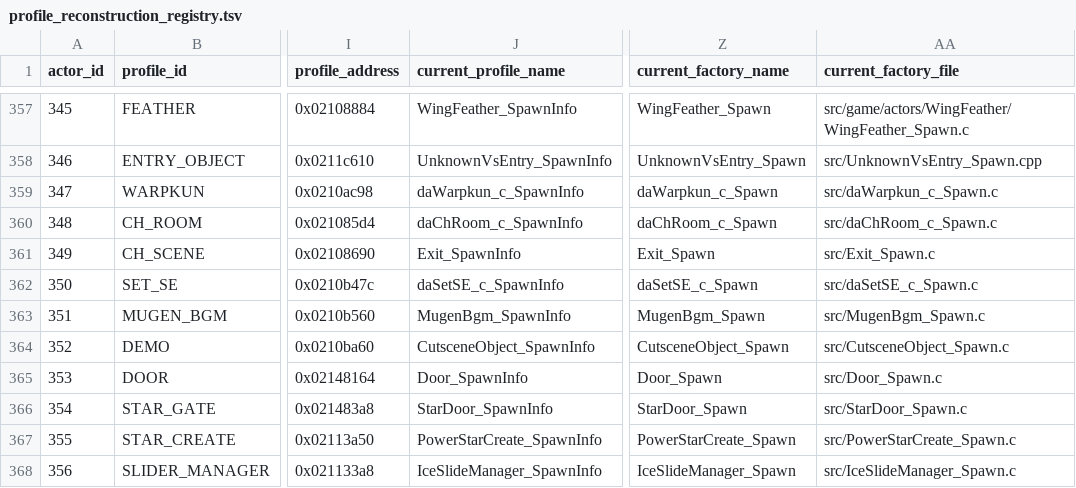
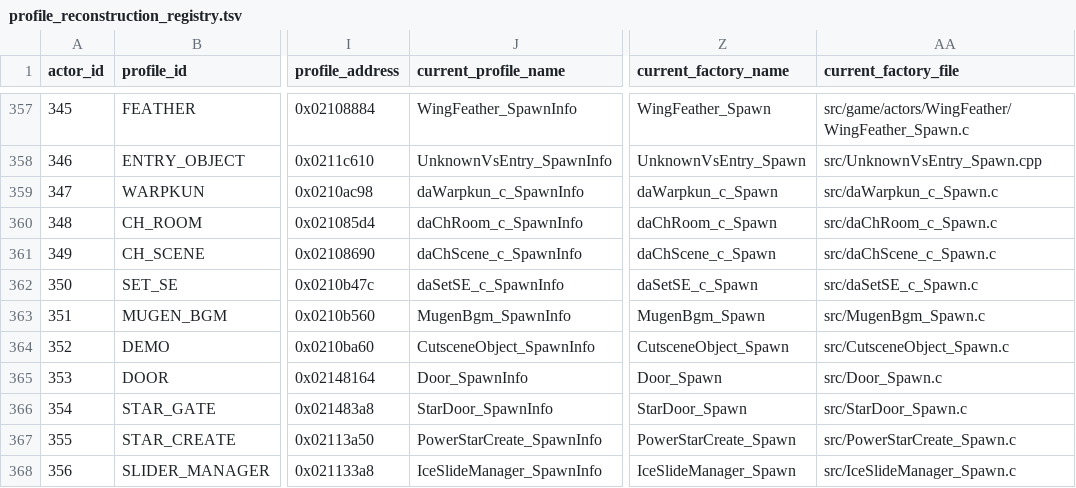
Before and after one commit to AdrianBros/sm64ds-decomp, a TSV file: symbols/profile_reconstruction_registry.tsv, drawn as a sheet; only a part is shown, gaps mark what is left out; the diff names each change by its address in the sheet, - before the commit and + after, or states it on an @@ line.

```diff
--- a/symbols/profile_reconstruction_registry.tsv
+++ b/symbols/profile_reconstruction_registry.tsv
-J361 (current_profile_name): Exit_SpawnInfo
+J361 (current_profile_name): daChScene_c_SpawnInfo
-Z361 (current_factory_name): Exit_Spawn
+Z361 (current_factory_name): daChScene_c_Spawn
-AA361 (current_factory_file): src/Exit_Spawn.c
+AA361 (current_factory_file): src/daChScene_c_Spawn.c
```
Also changed, not shown: notes/data/c-cpp-classification.tsv, symbols/actor_renames.tsv, 26 other files.
